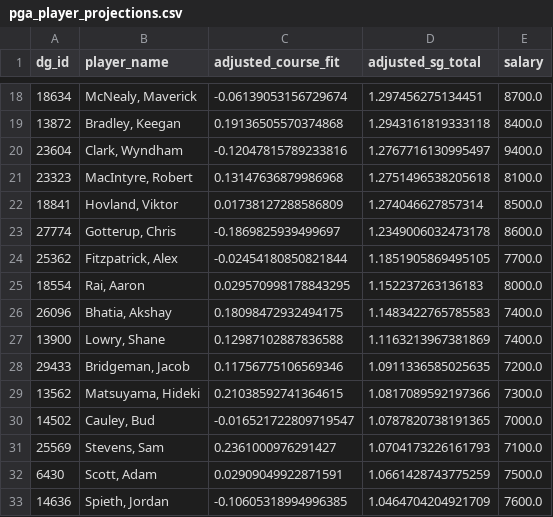
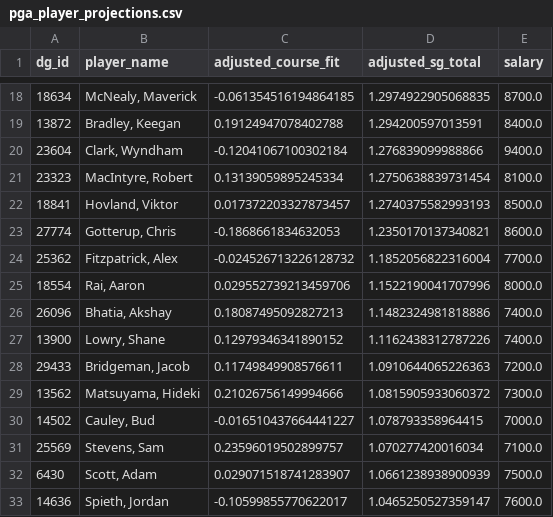
Before and after one commit to plus4blog/plus4-viz, a CSV file: data/pga_player_projections.csv, drawn as a sheet; only a part is shown, gaps mark what is left out; the diff covers the shown part only.

```diff
--- a/data/pga_player_projections.csv
+++ b/data/pga_player_projections.csv
@@ -18,16 +18,16 @@ dg_id,player_name,adjusted_course_fit,adjusted_sg_total,salary
-18634,"McNealy, Maverick",-0.06139053156729674,1.297456275134451,8700.0
-13872,"Bradley, Keegan",0.19136505570374868,1.2943161819333118,8400.0
-23604,"Clark, Wyndham",-0.12047815789233816,1.2767716130995497,9400.0
-23323,"MacIntyre, Robert",0.13147636879986968,1.2751496538205618,8100.0
-18841,"Hovland, Viktor",0.01738127288586809,1.274046627857314,8500.0
-27774,"Gotterup, Chris",-0.1869825939499697,1.2349006032473178,8600.0
-25362,"Fitzpatrick, Alex",-0.02454180850821844,1.1851905869495105,7700.0
-18554,"Rai, Aaron",0.029570998178843295,1.152237263136183,8000.0
-26096,"Bhatia, Akshay",0.18098472932494175,1.1483422765785583,7400.0
-13900,"Lowry, Shane",0.12987102887836588,1.1163213967381869,7400.0
-29433,"Bridgeman, Jacob",0.11756775106569346,1.0911336585025635,7200.0
-13562,"Matsuyama, Hideki",0.21038592741364615,1.0817089592197366,7300.0
-14502,"Cauley, Bud",-0.016521722809719547,1.0787820738191365,7000.0
-25569,"Stevens, Sam",0.2361000976291427,1.0704173226161793,7100.0
-6430,"Scott, Adam",0.02909049922871591,1.0661428743775259,7500.0
-14636,"Spieth, Jordan",-0.10605318994996385,1.0464704204921709,7600.0
+18634,"McNealy, Maverick",-0.061354516194864185,1.2974922905068835,8700.0
+13872,"Bradley, Keegan",0.19124947078402788,1.294200597013591,8400.0
+23604,"Clark, Wyndham",-0.12041067100302184,1.276839099988866,9400.0
+23323,"MacIntyre, Robert",0.13139059895245334,1.2750638839731454,8100.0
+18841,"Hovland, Viktor",0.017372203327873457,1.2740375582993193,8500.0
+27774,"Gotterup, Chris",-0.1868661834632053,1.2350170137340821,8600.0
+25362,"Fitzpatrick, Alex",-0.024526713226128732,1.1852056822316004,7700.0
+18554,"Rai, Aaron",0.029552739213459706,1.1522190041707996,8000.0
+26096,"Bhatia, Akshay",0.18087495092827213,1.1482324981818886,7400.0
+13900,"Lowry, Shane",0.12979346341890152,1.1162438312787226,7400.0
+29433,"Bridgeman, Jacob",0.11749849908576611,1.0910644065226363,7200.0
+13562,"Matsuyama, Hideki",0.21026756149994666,1.0815905933060372,7300.0
+14502,"Cauley, Bud",-0.016510437664441227,1.078793358964415,7000.0
+25569,"Stevens, Sam",0.23596019502899757,1.070277420016034,7100.0
+6430,"Scott, Adam",0.029071518741283907,1.0661238938900939,7500.0
+14636,"Spieth, Jordan",-0.10599855770622017,1.0465250527359147,7600.0
```
Also changed, not shown: 112 edited cells elsewhere in this file.
